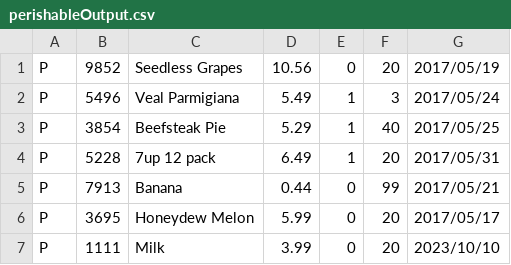
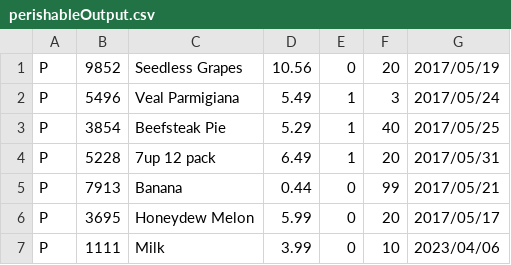
Before and after one commit to mush1e/OOP244-Works, a CSV file: MS4/perishableOutput.csv, drawn as a sheet.

```diff
--- a/MS4/perishableOutput.csv
+++ b/MS4/perishableOutput.csv
@@ -6,2 +6,2 @@ P,7913,Banana,0.44,0,99,2017/05/21
 P,3695,Honeydew Melon,5.99,0,20,2017/05/17
-P,1111,Milk,3.99,0,20,2023/10/10
+P,1111,Milk,3.99,0,10,2023/04/06
```
Also changed, not shown: 2 other files.
